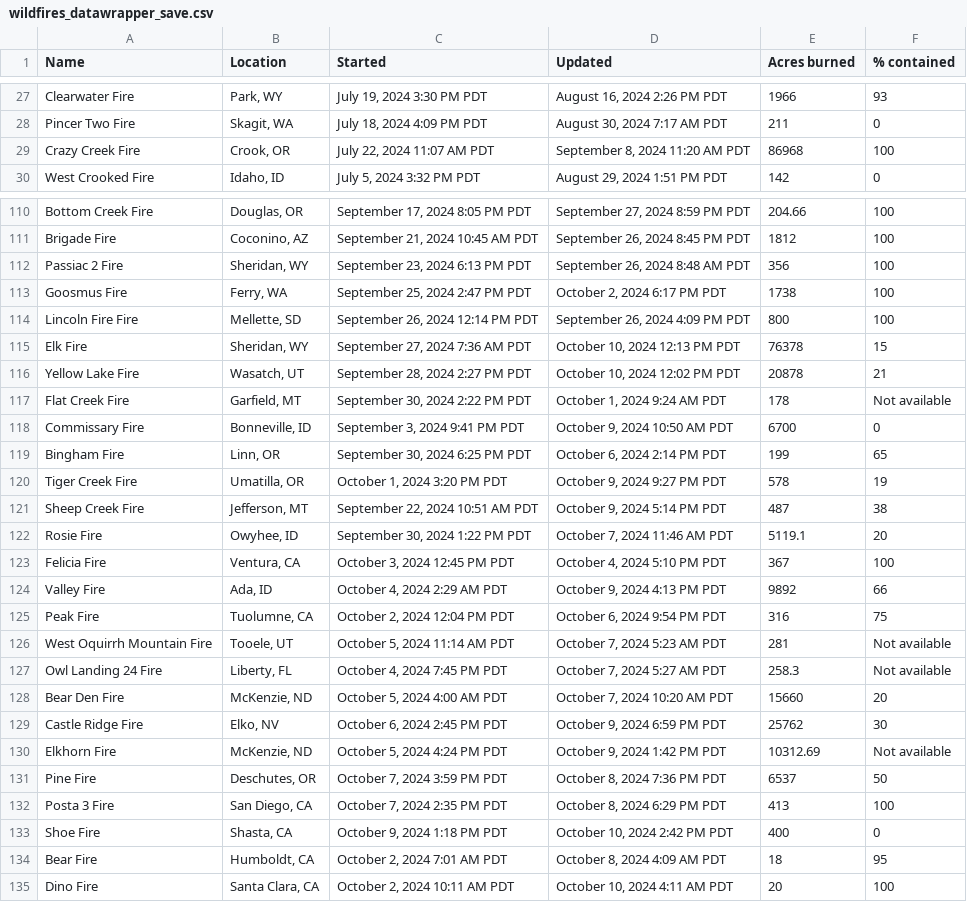
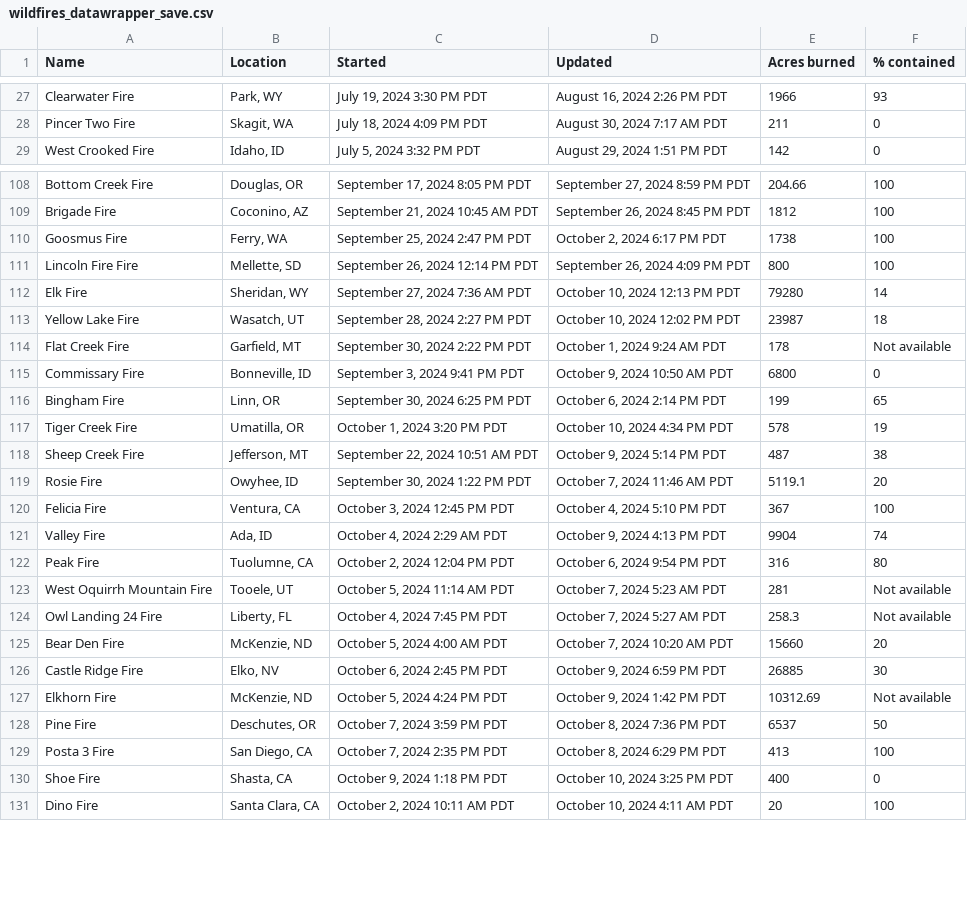
Before and after one commit to cbs-news-data/wildfire_watch, a CSV file: data/wildfires_datawrapper_save.csv, drawn as a sheet; only a part is shown, gaps mark what is left out; the diff covers the shown part only.

```diff
--- a/data/wildfires_datawrapper_save.csv
+++ b/data/wildfires_datawrapper_save.csv
@@ -28,3 +28,2 @@ Clearwater Fire,"Park, WY","July 19, 2024 3:30 PM PDT","August 16, 2024 2:26 PM
 Pincer Two Fire,"Skagit, WA","July 18, 2024 4:09 PM PDT","August 30, 2024 7:17 AM PDT",211,0
-Crazy Creek Fire,"Crook, OR","July 22, 2024 11:07 AM PDT","September 8, 2024 11:20 AM PDT",86968,100
 West Crooked Fire,"Idaho, ID","July 5, 2024 3:32 PM PDT","August 29, 2024 1:51 PM PDT",142,0
@@ -111,11 +109,10 @@ Bottom Creek Fire,"Douglas, OR","September 17, 2024 8:05 PM PDT","September 27,
 Brigade Fire,"Coconino, AZ","September 21, 2024 10:45 AM PDT","September 26, 2024 8:45 PM PDT",1812,100
-Passiac 2 Fire,"Sheridan, WY","September 23, 2024 6:13 PM PDT","September 26, 2024 8:48 AM PDT",356,100
 Goosmus Fire,"Ferry, WA","September 25, 2024 2:47 PM PDT","October 2, 2024 6:17 PM PDT",1738,100
 Lincoln Fire Fire,"Mellette, SD","September 26, 2024 12:14 PM PDT","September 26, 2024 4:09 PM PDT",800,100
-Elk Fire,"Sheridan, WY","September 27, 2024 7:36 AM PDT","October 10, 2024 12:13 PM PDT",76378,15
-Yellow Lake Fire,"Wasatch, UT","September 28, 2024 2:27 PM PDT","October 10, 2024 12:02 PM PDT",20878,21
+Elk Fire,"Sheridan, WY","September 27, 2024 7:36 AM PDT","October 10, 2024 12:13 PM PDT",79280,14
+Yellow Lake Fire,"Wasatch, UT","September 28, 2024 2:27 PM PDT","October 10, 2024 12:02 PM PDT",23987,18
 Flat Creek Fire,"Garfield, MT","September 30, 2024 2:22 PM PDT","October 1, 2024 9:24 AM PDT",178,Not available
-Commissary Fire,"Bonneville, ID","September 3, 2024 9:41 PM PDT","October 9, 2024 10:50 AM PDT",6700,0
+Commissary Fire,"Bonneville, ID","September 3, 2024 9:41 PM PDT","October 9, 2024 10:50 AM PDT",6800,0
 Bingham Fire,"Linn, OR","September 30, 2024 6:25 PM PDT","October 6, 2024 2:14 PM PDT",199,65
-Tiger Creek Fire,"Umatilla, OR","October 1, 2024 3:20 PM PDT","October 9, 2024 9:27 PM PDT",578,19
+Tiger Creek Fire,"Umatilla, OR","October 1, 2024 3:20 PM PDT","October 10, 2024 4:34 PM PDT",578,19
 Sheep Creek Fire,"Jefferson, MT","September 22, 2024 10:51 AM PDT","October 9, 2024 5:14 PM PDT",487,38
@@ -123,4 +120,4 @@ Rosie Fire,"Owyhee, ID","September 30, 2024 1:22 PM PDT","October 7, 2024 11:46
 Felicia Fire,"Ventura, CA","October 3, 2024 12:45 PM PDT","October 4, 2024 5:10 PM PDT",367,100
-Valley Fire,"Ada, ID","October 4, 2024 2:29 AM PDT","October 9, 2024 4:13 PM PDT",9892,66
-Peak Fire,"Tuolumne, CA","October 2, 2024 12:04 PM PDT","October 6, 2024 9:54 PM PDT",316,75
+Valley Fire,"Ada, ID","October 4, 2024 2:29 AM PDT","October 9, 2024 4:13 PM PDT",9904,74
+Peak Fire,"Tuolumne, CA","October 2, 2024 12:04 PM PDT","October 6, 2024 9:54 PM PDT",316,80
 West Oquirrh Mountain Fire,"Tooele, UT","October 5, 2024 11:14 AM PDT","October 7, 2024 5:23 AM PDT",281,Not available
@@ -128,3 +125,3 @@ Owl Landing 24 Fire,"Liberty, FL","October 4, 2024 7:45 PM PDT","October 7, 2024
 Bear Den Fire,"McKenzie, ND","October 5, 2024 4:00 AM PDT","October 7, 2024 10:20 AM PDT",15660,20
-Castle Ridge Fire,"Elko, NV","October 6, 2024 2:45 PM PDT","October 9, 2024 6:59 PM PDT",25762,30
+Castle Ridge Fire,"Elko, NV","October 6, 2024 2:45 PM PDT","October 9, 2024 6:59 PM PDT",26885,30
 Elkhorn Fire,"McKenzie, ND","October 5, 2024 4:24 PM PDT","October 9, 2024 1:42 PM PDT",10312.69,Not available
@@ -132,4 +129,3 @@ Pine Fire,"Deschutes, OR","October 7, 2024 3:59 PM PDT","October 8, 2024 7:36 PM
 Posta 3 Fire,"San Diego, CA","October 7, 2024 2:35 PM PDT","October 8, 2024 6:29 PM PDT",413,100
-Shoe Fire,"Shasta, CA","October 9, 2024 1:18 PM PDT","October 10, 2024 2:42 PM PDT",400,0
-Bear Fire,"Humboldt, CA","October 2, 2024 7:01 AM PDT","October 8, 2024 4:09 AM PDT",18,95
+Shoe Fire,"Shasta, CA","October 9, 2024 1:18 PM PDT","October 10, 2024 3:25 PM PDT",400,0
 Dino Fire,"Santa Clara, CA","October 2, 2024 10:11 AM PDT","October 10, 2024 4:11 AM PDT",20,100
```
Also changed, not shown: 1 removed row and 11 edited cells elsewhere in this file, data/wildfires_save.csv, 4 other files.
